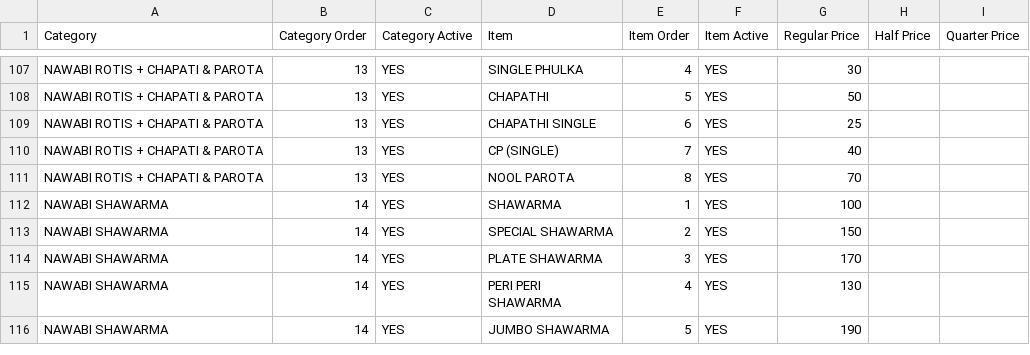
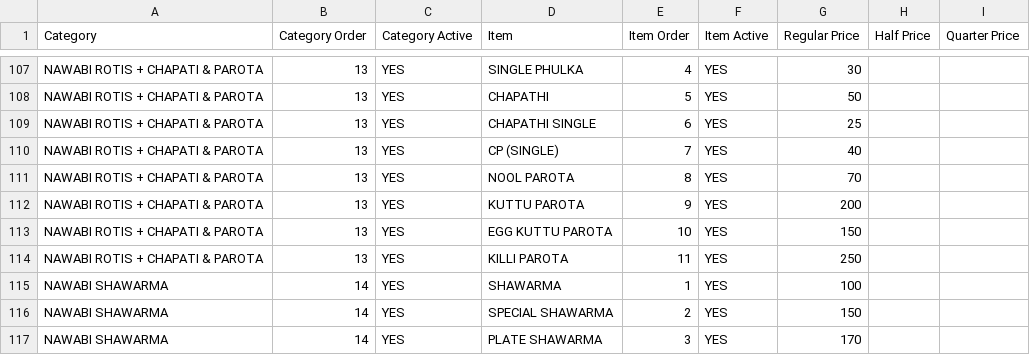
Before and after one commit to gousabimd8844-gif/nawabi-darbar-menu, a CSV file: menu.csv, drawn as a sheet; only a part is shown, gaps mark what is left out; the shorter side is filled out with more unchanged rows.

Commit message:
Update menu.csv

```diff
--- a/menu.csv
+++ b/menu.csv
@@ -111,2 +111,5 @@ NAWABI ROTIS + CHAPATI & PAROTA,13,YES,CP (SINGLE),7,YES,40,,
 NAWABI ROTIS + CHAPATI & PAROTA,13,YES,NOOL PAROTA,8,YES,70,,
+NAWABI ROTIS + CHAPATI & PAROTA,13,YES,KUTTU PAROTA,9,YES,200,,
+NAWABI ROTIS + CHAPATI & PAROTA,13,YES,EGG KUTTU PAROTA,10,YES,150,,
+NAWABI ROTIS + CHAPATI & PAROTA,13,YES,KILLI PAROTA,11,YES,250,,
 NAWABI SHAWARMA,14,YES,SHAWARMA,1,YES,100,,
```
